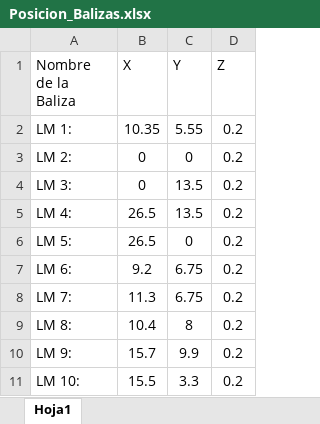
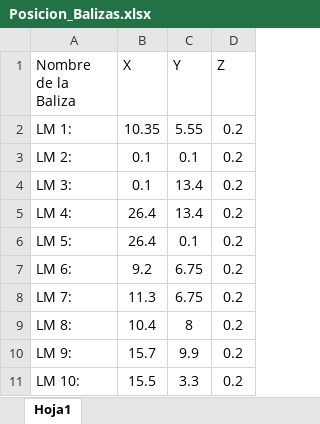
Before and after one commit to gmescudero/robotJardinero, an Excel workbook: Posicion_Balizas.xlsx, sheet Hoja1, drawn as a sheet; only a part is shown; values as stored, in another font and other column widths than the file's, no borders; table styles not drawn; the diff names each change by its address in the sheet, - before the commit and + after, or states it on an @@ line.

```diff
--- a/Posicion_Balizas.xlsx (sheet Hoja1)
+++ b/Posicion_Balizas.xlsx (sheet Hoja1)
-B3:B4 (X): 0
+B3:B4 (X): 0.1
-C3 (Y): 0
+C3 (Y): 0.1
-C4:C5 (Y): 13.5
+C4:C5 (Y): 13.4
-B5:B6 (X): 26.5
+B5:B6 (X): 26.4
-C6 (Y): 0
+C6 (Y): 0.1
```
Also changed, not shown: 11 other files.
